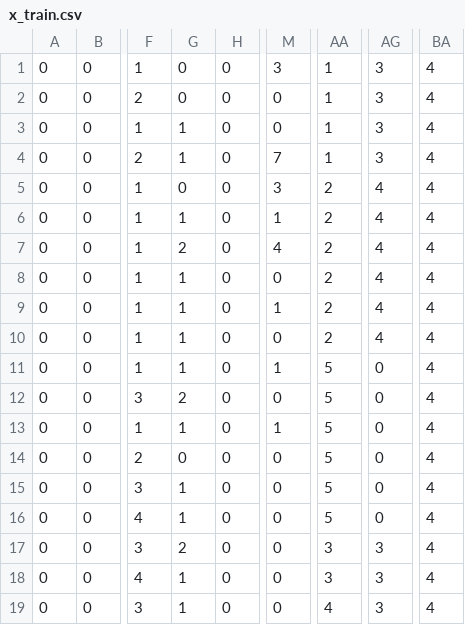
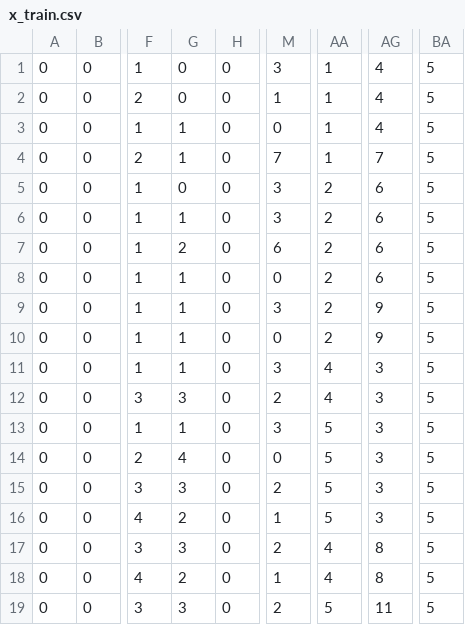
Before and after one commit to jtcrum/dpe_net, a CSV file: random_30/x_train.csv, drawn as a sheet; only a part is shown, gaps mark what is left out; the diff covers the shown part only; the diff names each change by its address in the sheet, - before the commit and + after, or states it on an @@ line.

```diff
--- a/random_30/x_train.csv
+++ b/random_30/x_train.csv
-AG1:AG3: 3
+AG1:AG3: 4
-BA1:BA19: 4
+BA1:BA19: 5
-M2: 0
+M2: 1
-AG4: 3
+AG4: 7
-AG5:AG8: 4
+AG5:AG8: 6
-M6: 1
+M6: 3
-M7: 4
+M7: 6
-M9: 1
+M9: 3
-AG9:AG10: 4
+AG9:AG10: 9
-M11: 1
+M11: 3
-AA11:AA12: 5
+AA11:AA12: 4
-AG11:AG16: 0
+AG11:AG16: 3
-G12: 2
+G12: 3
-M12: 0
+M12: 2
-M13: 1
+M13: 3
-G14: 0
+G14: 4
-G15: 1
+G15: 3
-M15: 0
+M15: 2
-G16: 1
+G16: 2
-M16: 0
+M16: 1
-G17: 2
+G17: 3
-M17: 0
+M17: 2
-AA17:AA18: 3
+AA17:AA18: 4
-AG17:AG18: 3
+AG17:AG18: 8
-G18: 1
+G18: 2
-M18: 0
+M18: 1
-G19: 1
+G19: 3
-M19: 0
+M19: 2
-AA19: 4
+AA19: 5
-AG19: 3
+AG19: 11
```
Also changed, not shown: 118 edited cells elsewhere in this file, full_data/x_values.csv, one_per_T/x_train.csv, 5 other files.
